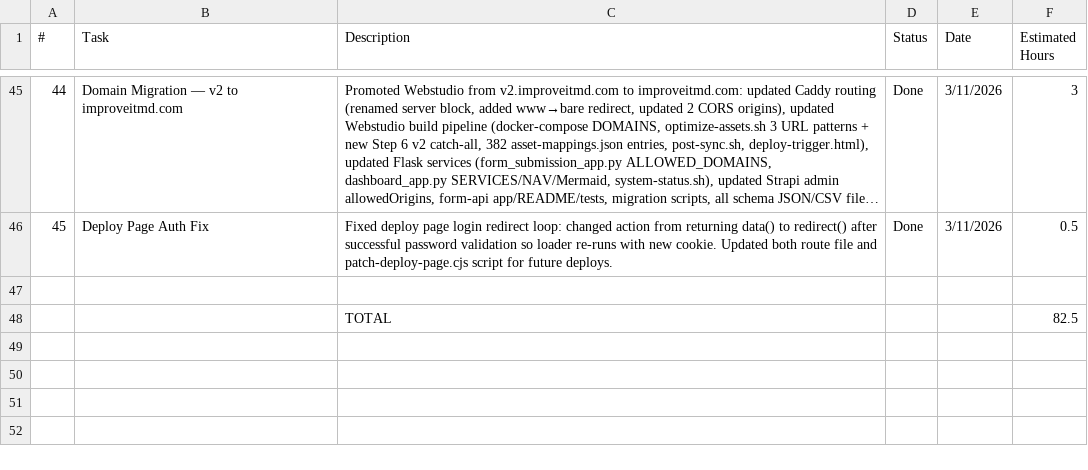
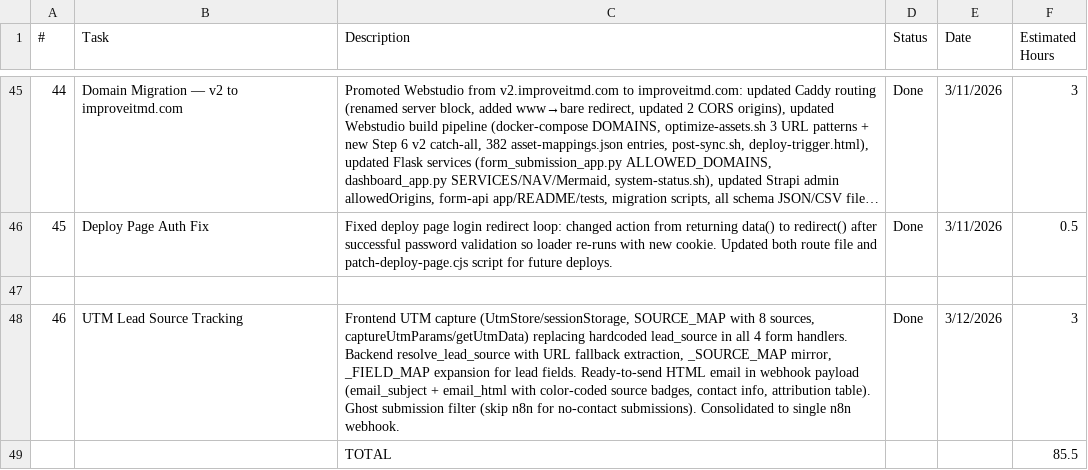
Before and after one commit to osamarehman/capitol, a CSV file: billable_tasks.csv, drawn as a sheet; only a part is shown, gaps mark what is left out; long unchanged cells end in ….

```diff
--- a/billable_tasks.csv
+++ b/billable_tasks.csv
@@ -47,2 +47,3 @@
 ,,,,,
-,,TOTAL,,,82.5
+46,UTM Lead Source Tracking,"Frontend UTM capture (UtmStore/sessionStorage, SOURCE_MAP with 8 sources, captureUtmParams/getUtmData) replacing hardcoded lead_source in all 4 form handlers. Backend resolve_lead_source with URL fallback extraction, _SOURCE_MAP mirror, _FIELD_MAP expansion for lead fields. Ready-to-send HTML email in webhook payload (email_subject + email_html with color-coded source badges, contact info, attribution table). Ghost submission filter (skip n8n for no-contact submissions). Consolidated to single n8n webhook.",Done,3/12/2026,3
+,,TOTAL,,,85.5
```
